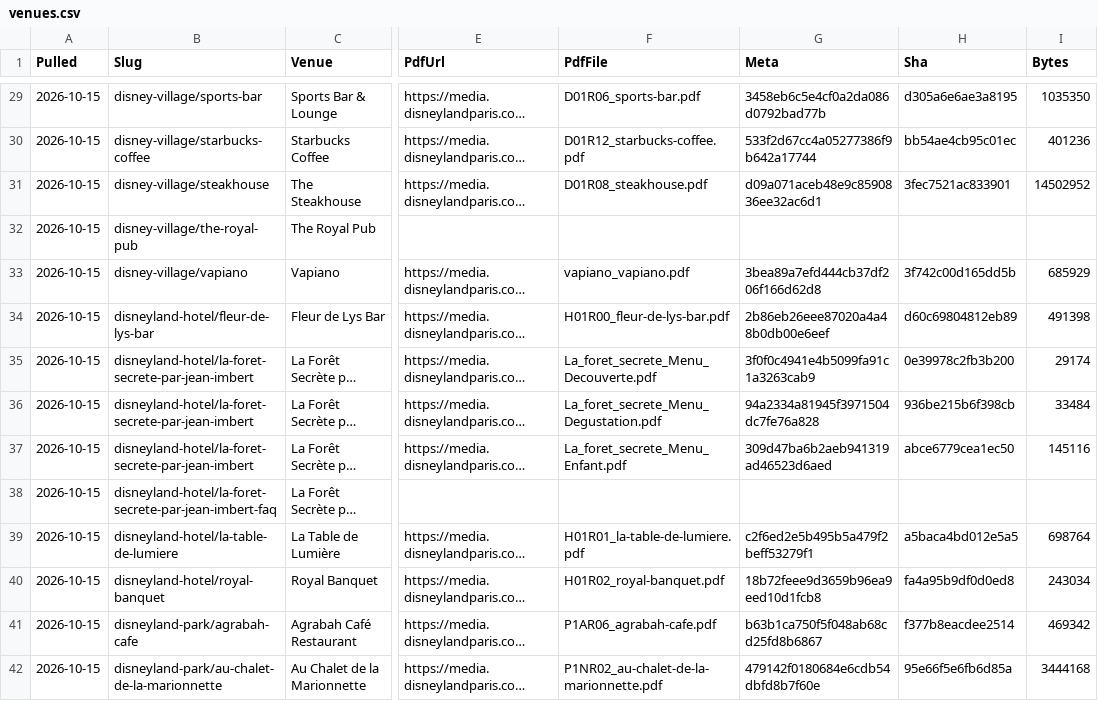
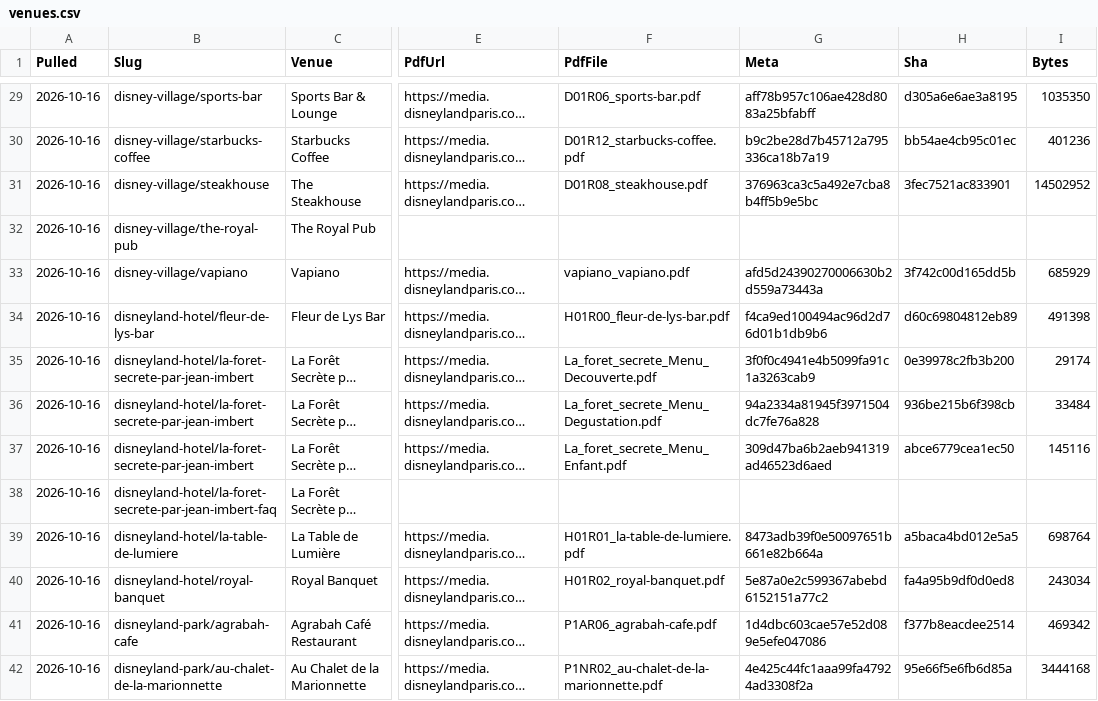
Before and after one commit to scoopdisney/paris-menu-watch, a CSV file: data/venues.csv, drawn as a sheet; only a part is shown, gaps mark what is left out; long unchanged cells end in …; the diff covers the shown part only; the diff names each change by its address in the sheet, - before the commit and + after, or states it on an @@ line.

```diff
--- a/data/venues.csv
+++ b/data/venues.csv
-A29:A42 (Pulled): 2026-10-15
+A29:A42 (Pulled): 2026-10-16
-G29 (Meta): 3458eb6c5e4cf0a2da086d0792bad77b
+G29 (Meta): aff78b957c106ae428d8083a25bfabff
-G30 (Meta): 533f2d67cc4a05277386f9b642a17744
+G30 (Meta): b9c2be28d7b45712a795336ca18b7a19
-G31 (Meta): d09a071aceb48e9c8590836ee32ac6d1
+G31 (Meta): 376963ca3c5a492e7cba8b4ff5b9e5bc
-G33 (Meta): 3bea89a7efd444cb37df206f166d62d8
+G33 (Meta): afd5d24390270006630b2d559a73443a
-G34 (Meta): 2b86eb26eee87020a4a48b0db00e6eef
+G34 (Meta): f4ca9ed100494ac96d2d76d01b1db9b6
-G39 (Meta): c2f6ed2e5b495b5a479f2beff53279f1
+G39 (Meta): 8473adb39f0e50097651b661e82b664a
-G40 (Meta): 18b72feee9d3659b96ea9eed10d1fcb8
+G40 (Meta): 5e87a0e2c599367abebd6152151a77c2
-G41 (Meta): b63b1ca750f5f048ab68cd25fd8b6867
+G41 (Meta): 1d4dbc603cae57e52d089e5efe047086
-G42 (Meta): 479142f0180684e6cdb54dbfd8b7f60e
+G42 (Meta): 4e425c44fc1aaa99fa47924ad3308f2a
```
Also changed, not shown: 145 edited cells elsewhere in this file, data/prices.csv, 1 other file.
